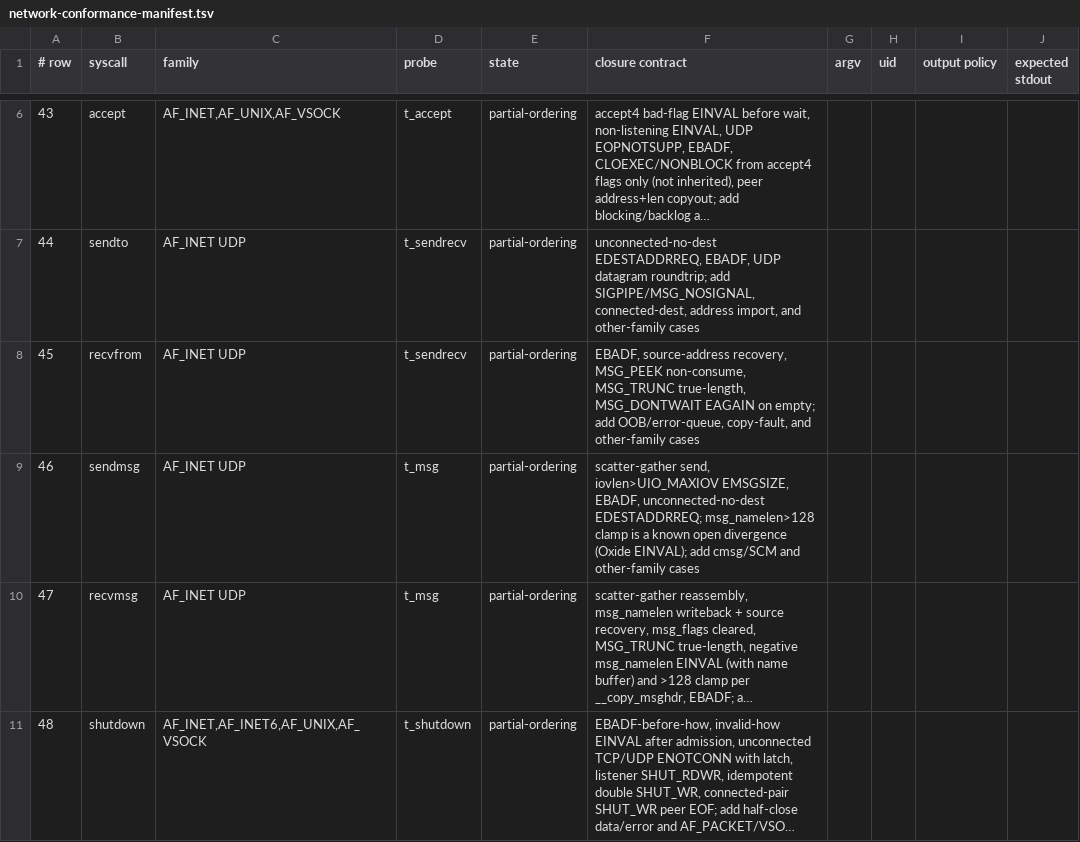
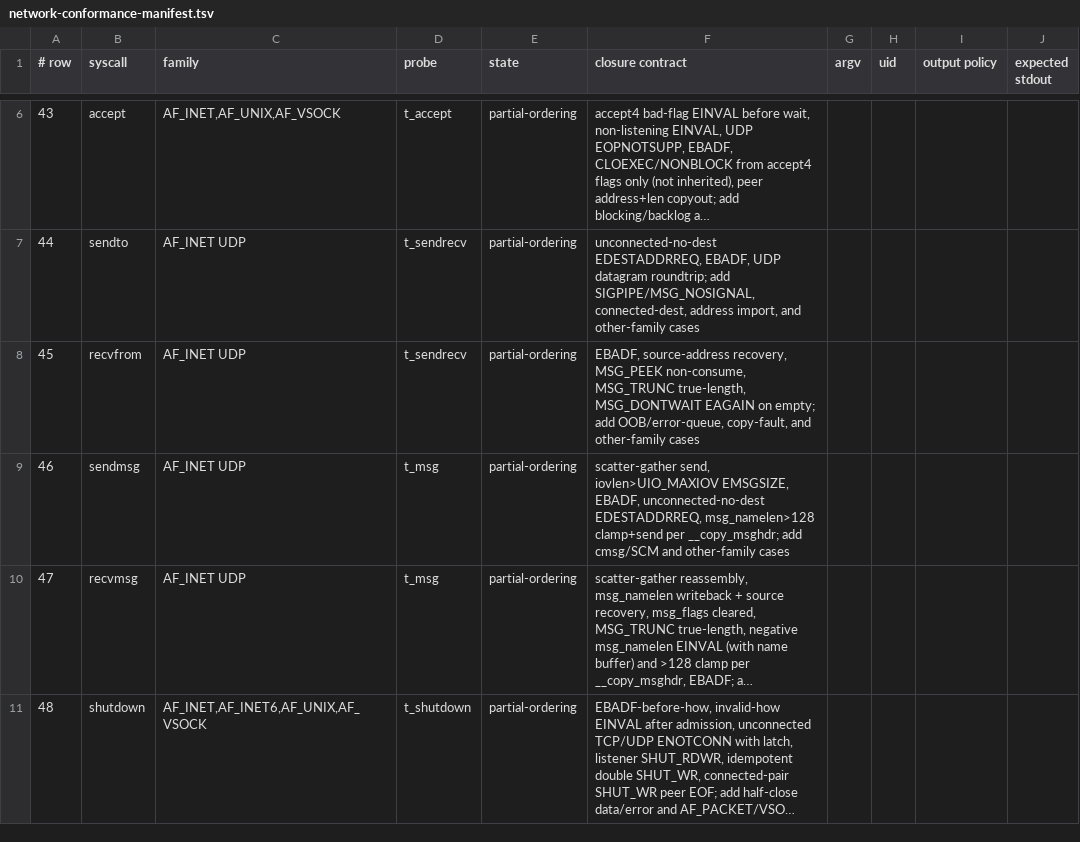
Before and after one commit to watkinslabs/oxide, a TSV file: tools/network-conformance-manifest.tsv, drawn as a sheet; only a part is shown, gaps mark what is left out; long unchanged cells end in …; the diff names each change by its address in the sheet, - before the commit and + after, or states it on an @@ line.

Commit message:
fix(net): sendmsg clamps msg_namelen > 128 per __copy_msghdr
Completes the `__copy_msghdr` name-length parity started for recvmsg in
B1362. Both sendmsg name-copy paths — `import_name_with` (the msghdr
import) and `copy_sockaddr` (the SendMsgIo work layer) — rejected
`msg_namelen > sizeof(sockaddr_storage)` with EINVAL. Linux clamps it to
128 and sends; only `move_addr_to_kernel` (bind/sendto) rejects an
oversized length.

Both paths now clamp to 128 (a negative length stays EINVAL). The clamp
is safe: the INET address parser checks only a per-family minimum length
and reads the family's struct from the clamped 128-byte prefix, ignoring
the tail — verified against `socket::address::inet`.

Confirmed on the oracle: `sendmsg` with `msg_namelen = 130` and a valid
AF_INET name sends (returns the byte count); a negative length is
EINVAL; a NULL name ignores the length. The `oversized_message_name`
hosted test now asserts the clamp, `t_msg` gains the namelen=130 case,
and sendto/bind keep their `move_addr_to_kernel` EINVAL for oversized
lengths (separate path, unchanged).

Evidence: send_user hosted tests + full syscalls suite 164/164, `t_msg`
PASS x86_64 ABI, aarch64 compile PASS, both kernel builds pass. Closes
the open item recorded in B1362.

```diff
--- a/tools/network-conformance-manifest.tsv
+++ b/tools/network-conformance-manifest.tsv
-F9 (closure contract): …EBADF, unconnected-no-dest EDESTADDRREQ; msg_namelen>128 clamp is a known open divergence (Oxide EINVAL); add cmsg/SCM…
+F9 (closure contract): …EBADF, unconnected-no-dest EDESTADDRREQ, msg_namelen>128 clamp+send per __copy_msghdr; add cmsg/SCM…
```
Also changed, not shown: 4 other files.
